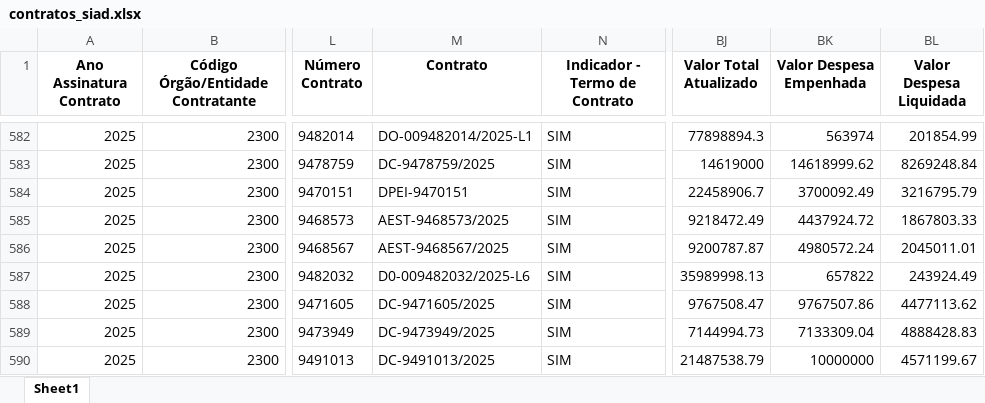
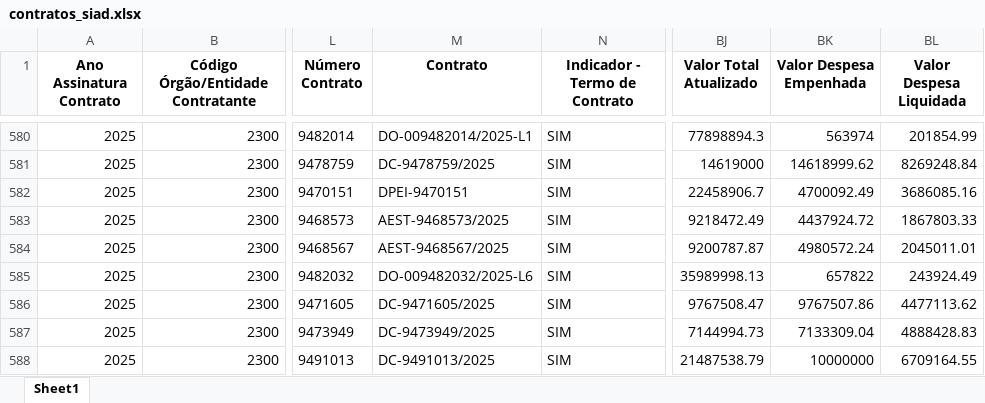
Before and after one commit to transparencia-mg/obras, an Excel workbook: upload/contratos_siad.xlsx, sheet Sheet1, drawn as a sheet; only a part is shown, gaps mark what is left out; values as stored, in another font and other column widths than the file's, no borders; addresses are those after the commit; the diff covers the shown part only; the diff names each change by its address in the sheet, - before the commit and + after, or states it on an @@ line.

```diff
--- a/upload/contratos_siad.xlsx (sheet Sheet1)
+++ b/upload/contratos_siad.xlsx (sheet Sheet1)
-BK582 (Valor Despesa Empenhada): 3700092.49
+BK582 (Valor Despesa Empenhada): 4700092.49
-BL582 (Valor Despesa Liquidada): 3216795.79
+BL582 (Valor Despesa Liquidada): 3686085.16
-M585 (Contrato): D0-009482032/2025-L6
+M585 (Contrato): DO-009482032/2025-L6
-BL588 (Valor Despesa Liquidada): 4571199.67
+BL588 (Valor Despesa Liquidada): 6709164.55
```
Also changed, not shown: 6 added rows, 2 removed rows and 127 edited cells elsewhere in this sheet, upload/contratos.xlsx, upload/fiscais.xlsx, 6 other files.
